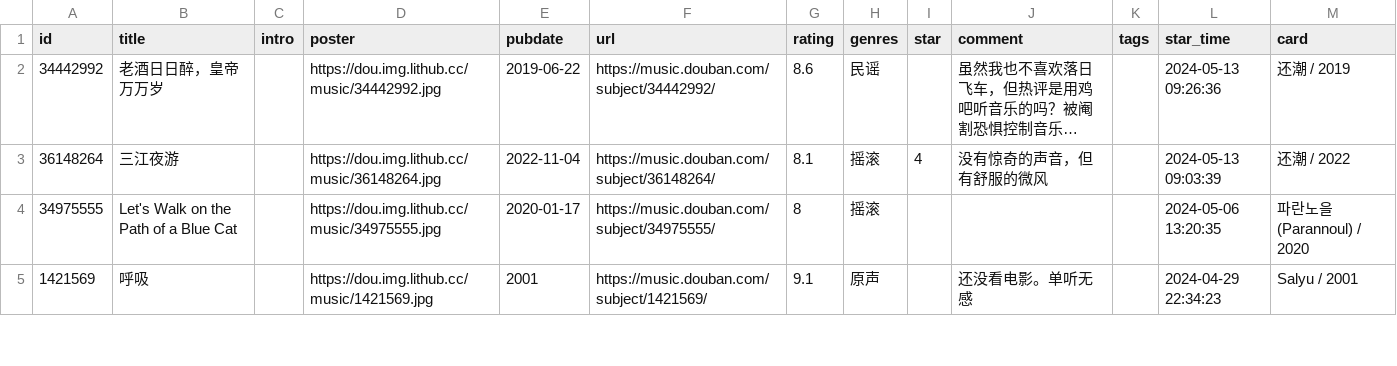
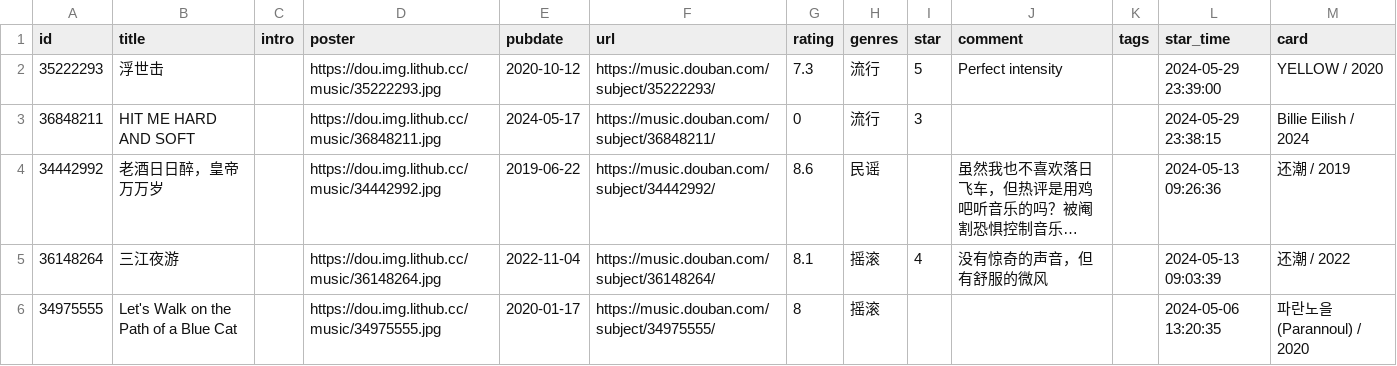
Before and after one commit to zcysxy/doumark-action, a CSV file: data/douban/music.csv, drawn as a sheet; only a part is shown; the shorter side is filled out with more unchanged rows; long unchanged cells end in …; the diff names each change by its address in the sheet, - before the commit and + after, or states it on an @@ line.

Commit message:
chore: update douban data

```diff
--- a/data/douban/music.csv
+++ b/data/douban/music.csv
+row 2: 35222293 | 浮世击 |  | https://dou.img.lithub.cc/music/35222293.jpg | 2020-10-12 | https://music.douban.com/subject/35222293/ | 7.3 | 流行 | 5 | Perfect intensity |  | 2024-05-29 23:39:00 | YELLOW / 2020
+row 3: 36848211 | HIT ME HARD AND SOFT |  | https://dou.img.lithub.cc/music/36848211.jpg | 2024-05-17 | https://music.douban.com/subject/36848211/ | 0 | 流行 | 3 |  |  | 2024-05-29 23:38:15 | Billie Eilish / 2024
```
